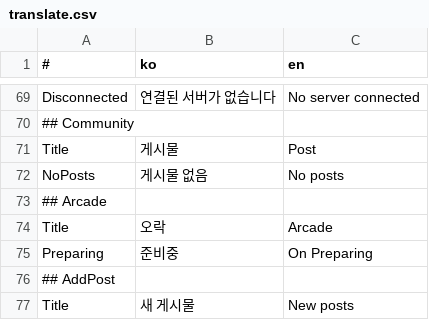
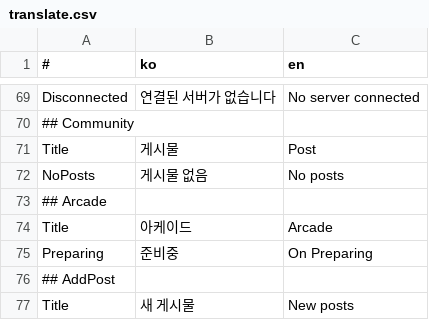
Before and after one commit to is2you2/pjcone, a CSV file: src/assets/data/translate.csv, drawn as a sheet; only a part is shown, gaps mark what is left out.

```diff
--- a/src/assets/data/translate.csv
+++ b/src/assets/data/translate.csv
@@ -73,3 +73,3 @@ NoPosts,게시물 없음,No posts
 ## Arcade,,
-Title,오락,Arcade
+Title,아케이드,Arcade
 Preparing,준비중,On Preparing
```
Also changed, not shown: 1 other file.
